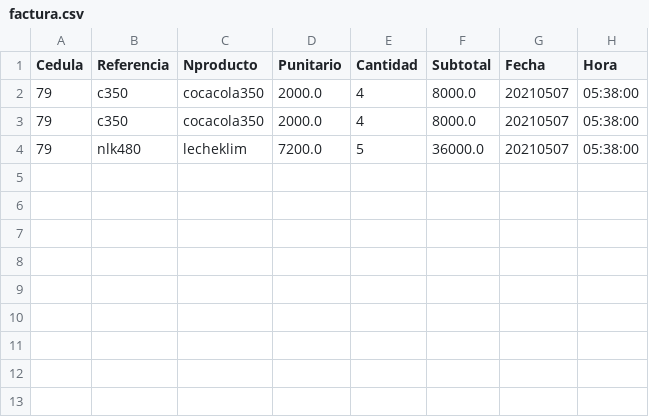
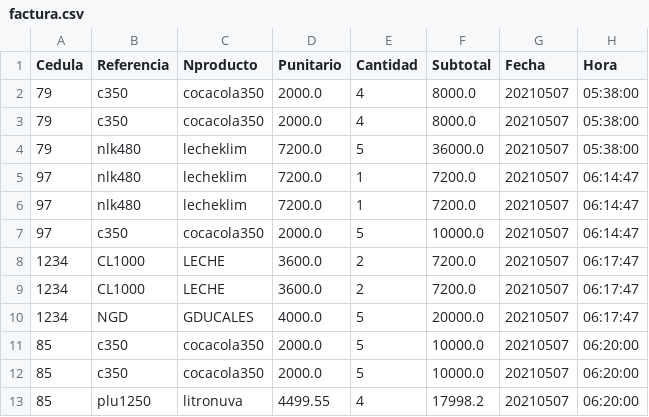
Before and after one commit to sacorteso/TA_06, a CSV file: BDATOS/factura.csv, drawn as a sheet; the diff names each change by its address in the sheet, - before the commit and + after, or states it on an @@ line.

Commit message:
Se crea base de datos y algoritmos para registrar el valor total de la compra  con fecha y hora, además se coloca la explicación de cada línea del script para ventas.

```diff
--- a/BDATOS/factura.csv
+++ b/BDATOS/factura.csv
+row 5: 97 | nlk480 | lecheklim | 7200.0 | 1 | 7200.0 | 20210507 | 06:14:47
+row 6: 97 | nlk480 | lecheklim | 7200.0 | 1 | 7200.0 | 20210507 | 06:14:47
+row 7: 97 | c350 | cocacola350 | 2000.0 | 5 | 10000.0 | 20210507 | 06:14:47
+row 8: 1234 | CL1000 | LECHE | 3600.0 | 2 | 7200.0 | 20210507 | 06:17:47
+row 9: 1234 | CL1000 | LECHE | 3600.0 | 2 | 7200.0 | 20210507 | 06:17:47
+row 10: 1234 | NGD | GDUCALES | 4000.0 | 5 | 20000.0 | 20210507 | 06:17:47
+row 11: 85 | c350 | cocacola350 | 2000.0 | 5 | 10000.0 | 20210507 | 06:20:00
+row 12: 85 | c350 | cocacola350 | 2000.0 | 5 | 10000.0 | 20210507 | 06:20:00
+row 13: 85 | plu1250 | litronuva | 4499.55 | 4 | 17998.2 | 20210507 | 06:20:00
```
Also changed, not shown: BDATOS/temporal.csv, 2 other files.
